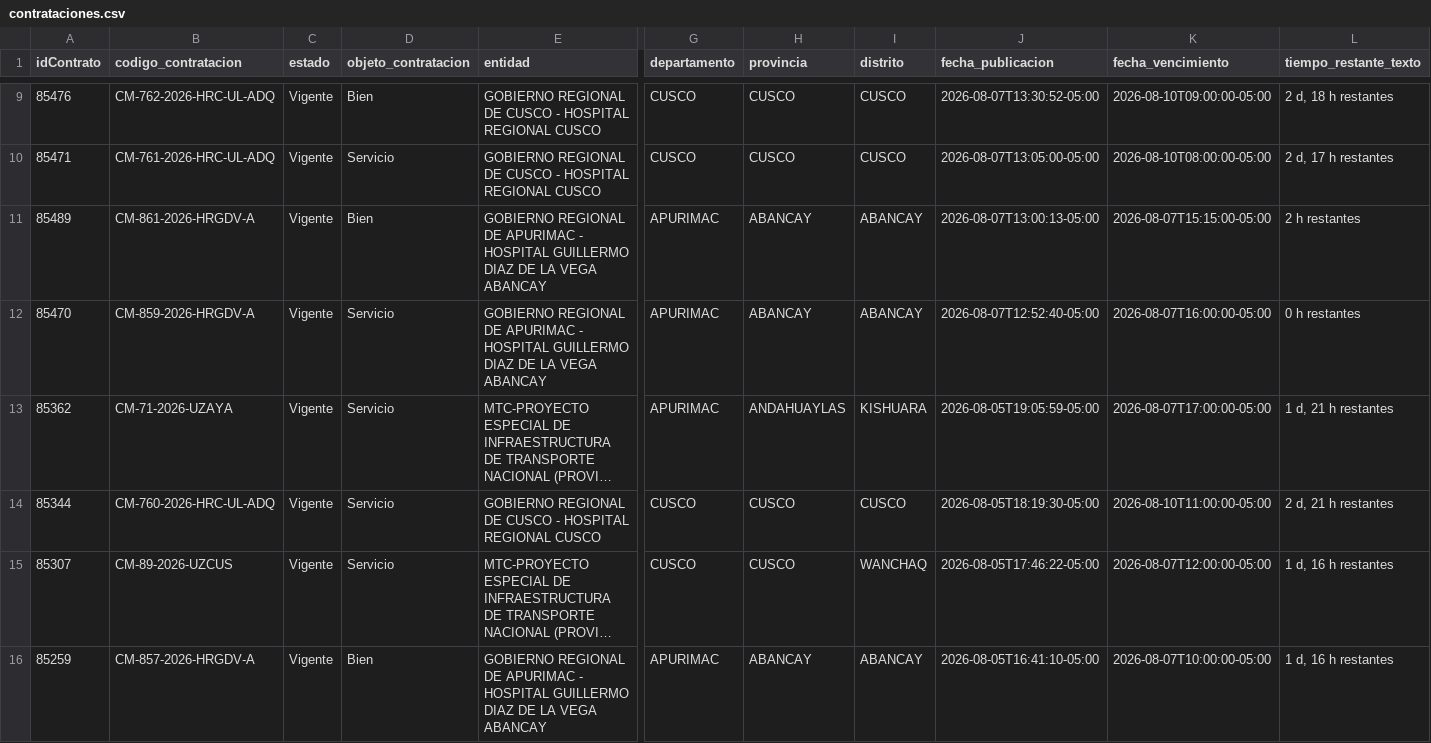
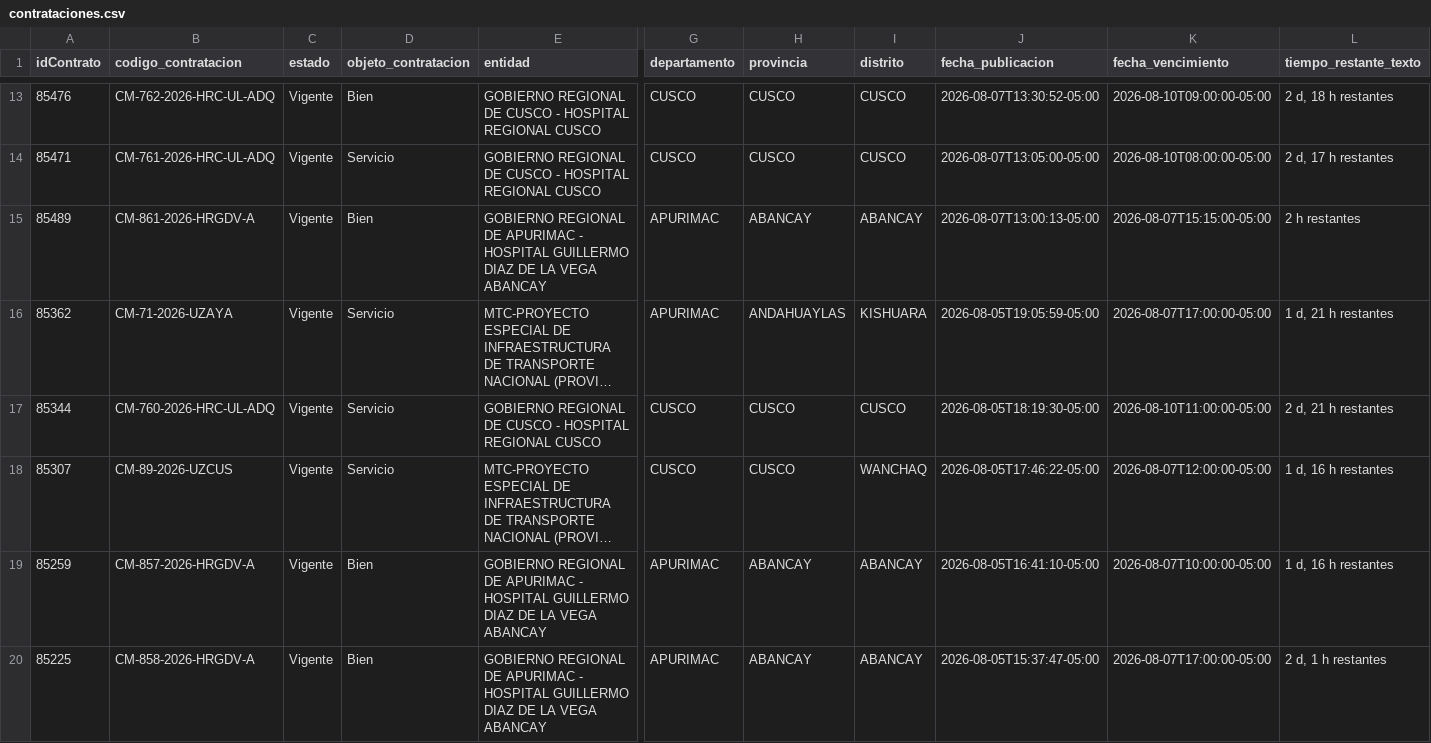
Before and after one commit to Natgato/monitor-seace-cusco, a CSV file: data/contrataciones.csv, drawn as a sheet; only a part is shown, gaps mark what is left out; the shorter side is filled out with more unchanged rows; long unchanged cells end in …; removed rows and columns are numbered as before the commit, all else as after; rows hold the shown columns only; the diff covers the shown part only; the diff names each change by its address in the sheet, - before the commit and + after, or states it on an @@ line.

```diff
--- a/data/contrataciones.csv
+++ b/data/contrataciones.csv
-row 12: 85470 | CM-859-2026-HRGDV-A | Vigente | Servicio | GOBIERNO REGIONAL DE APURIMAC - HOSPITAL GUILLERMO DIAZ DE LA VEGA ABANCAY | APURIMAC | ABANCAY | ABANCAY | 2026-08-07T12:52:40-05:00 | 2026-08-07T16:00:00-05:00 | 0 h restantes
```
Also changed, not shown: 4 added rows, 2 removed rows and 4 edited cells elsewhere in this file, data/items.csv, 1 other file.
